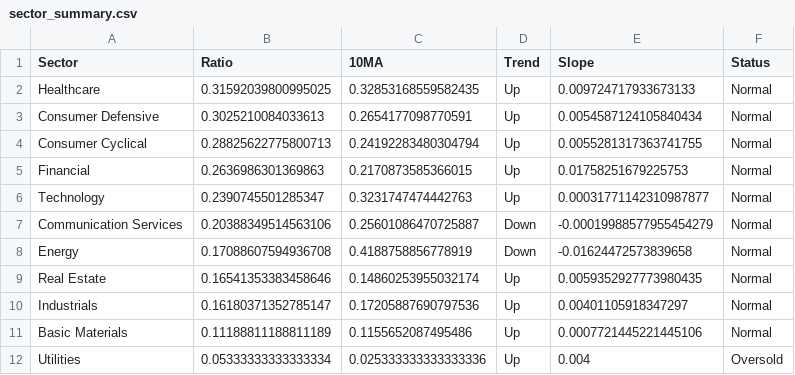
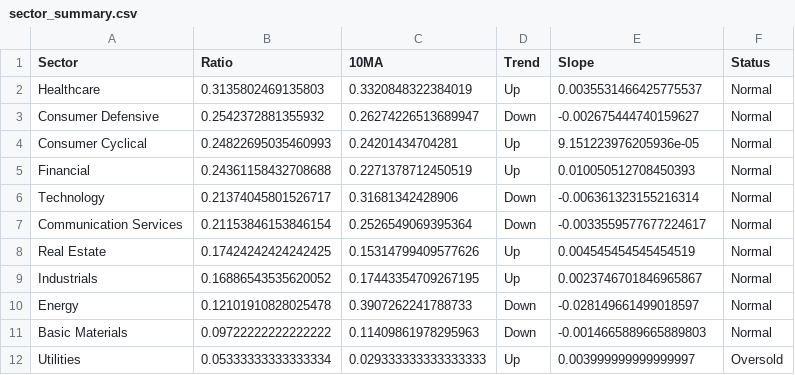
Before and after one commit to tradermonty/uptrend-dashboard, a CSV file: data/sector_summary.csv, drawn as a sheet.

```diff
--- a/data/sector_summary.csv
+++ b/data/sector_summary.csv
@@ -1,12 +1,12 @@
 Sector,Ratio,10MA,Trend,Slope,Status
-Healthcare,0.31592039800995025,0.32853168559582435,Up,0.009724717933673133,Normal
-Consumer Defensive,0.3025210084033613,0.2654177098770591,Up,0.0054587124105840434,Normal
-Consumer Cyclical,0.28825622775800713,0.24192283480304794,Up,0.0055281317363741755,Normal
-Financial,0.2636986301369863,0.2170873585366015,Up,0.01758251679225753,Normal
-Technology,0.2390745501285347,0.3231747474442763,Up,0.00031771142310987877,Normal
-Communication Services,0.20388349514563106,0.25601086470725887,Down,-0.00019988577955454279,Normal
-Energy,0.17088607594936708,0.4188758856778919,Down,-0.01624472573839658,Normal
-Real Estate,0.16541353383458646,0.14860253955032174,Up,0.0059352927773980435,Normal
-Industrials,0.16180371352785147,0.17205887690797536,Up,0.00401105918347297,Normal
-Basic Materials,0.11188811188811189,0.1155652087495486,Up,0.0007721445221445106,Normal
-Utilities,0.05333333333333334,0.025333333333333336,Up,0.004,Oversold
+Healthcare,0.3135802469135803,0.3320848322384019,Up,0.0035531466425775537,Normal
+Consumer Defensive,0.2542372881355932,0.26274226513689947,Down,-0.002675444740159627,Normal
+Consumer Cyclical,0.24822695035460993,0.24201434704281,Up,9.151223976205936e-05,Normal
+Financial,0.24361158432708688,0.2271378712450519,Up,0.010050512708450393,Normal
+Technology,0.21374045801526717,0.31681342428906,Down,-0.006361323155216314,Normal
+Communication Services,0.21153846153846154,0.2526549069395364,Down,-0.0033559577677224617,Normal
+Real Estate,0.17424242424242425,0.15314799409577626,Up,0.004545454545454519,Normal
+Industrials,0.16886543535620052,0.17443354709267195,Up,0.0023746701846965867,Normal
+Energy,0.12101910828025478,0.3907262241788733,Down,-0.028149661499018597,Normal
+Basic Materials,0.09722222222222222,0.11409861978295963,Down,-0.0014665889665889803,Normal
+Utilities,0.05333333333333334,0.029333333333333333,Up,0.003999999999999997,Oversold
```
Also changed, not shown: data/industry_summary.csv, data/sector_dispersion.csv, 2 other files.
